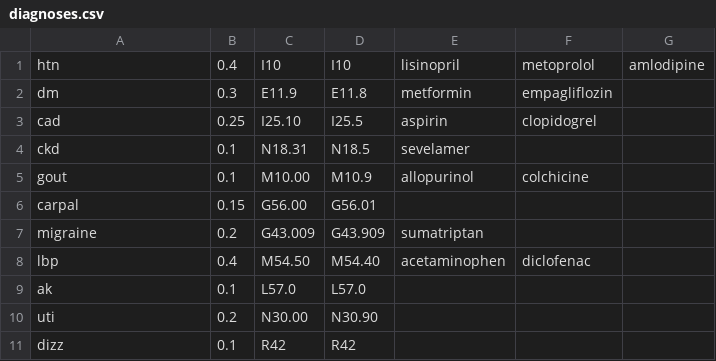
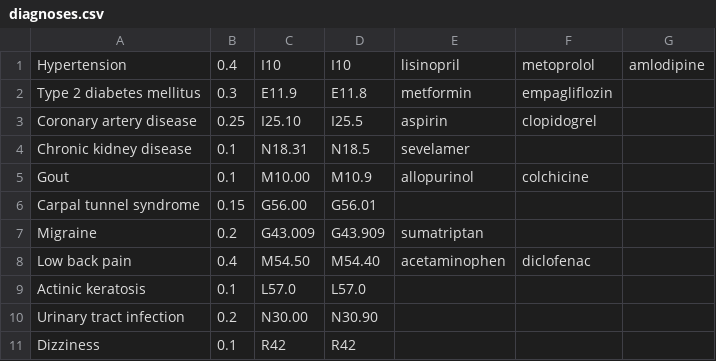
Before and after one commit to zimolzak/fakedata, a CSV file: diagnoses.csv, drawn as a sheet.

Commit message:
Nicer looking dx strings.

```diff
--- a/diagnoses.csv
+++ b/diagnoses.csv
@@ -1,11 +1,11 @@
-htn,0.4,I10,I10,lisinopril,metoprolol,amlodipine
-dm,0.3,E11.9,E11.8,metformin,empagliflozin,
-cad,0.25,I25.10,I25.5,aspirin,clopidogrel,
-ckd,0.1,N18.31,N18.5,sevelamer,,
-gout,0.1,M10.00,M10.9,allopurinol,colchicine,
-carpal,0.15,G56.00,G56.01,,,
-migraine,0.2,G43.009,G43.909,sumatriptan,,
-lbp,0.4,M54.50,M54.40,acetaminophen,diclofenac,
-ak,0.1,L57.0,L57.0,,,
-uti,0.2,N30.00,N30.90,,,
-dizz,0.1,R42,R42,,,
+Hypertension,0.4,I10,I10,lisinopril,metoprolol,amlodipine
+Type 2 diabetes mellitus,0.3,E11.9,E11.8,metformin,empagliflozin,
+Coronary artery disease,0.25,I25.10,I25.5,aspirin,clopidogrel,
+Chronic kidney disease,0.1,N18.31,N18.5,sevelamer,,
+Gout,0.1,M10.00,M10.9,allopurinol,colchicine,
+Carpal tunnel syndrome,0.15,G56.00,G56.01,,,
+Migraine,0.2,G43.009,G43.909,sumatriptan,,
+Low back pain,0.4,M54.50,M54.40,acetaminophen,diclofenac,
+Actinic keratosis,0.1,L57.0,L57.0,,,
+Urinary tract infection,0.2,N30.00,N30.90,,,
+Dizziness,0.1,R42,R42,,,
```
